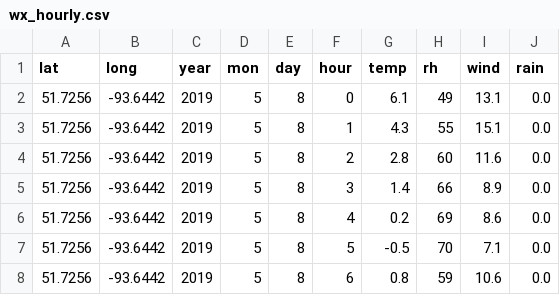
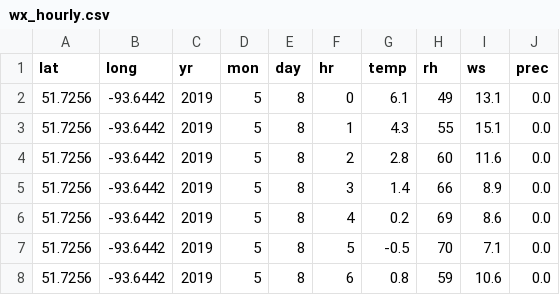
Before and after one commit to nrcan-cfs-fire/cffdrs-ng, a CSV file: data/wx_hourly.csv, drawn as a sheet; only a part is shown.

```diff
--- a/data/wx_hourly.csv
+++ b/data/wx_hourly.csv
@@ -1,2 +1,2 @@
-lat,long,year,mon,day,hour,temp,rh,wind,rain
+lat,long,yr,mon,day,hr,temp,rh,ws,prec
 51.7256,-93.6442,2019,5,8,0,6.1,49,13.1,0.0
```
Also changed, not shown: data/test_hffmc.csv, 22 other files.
